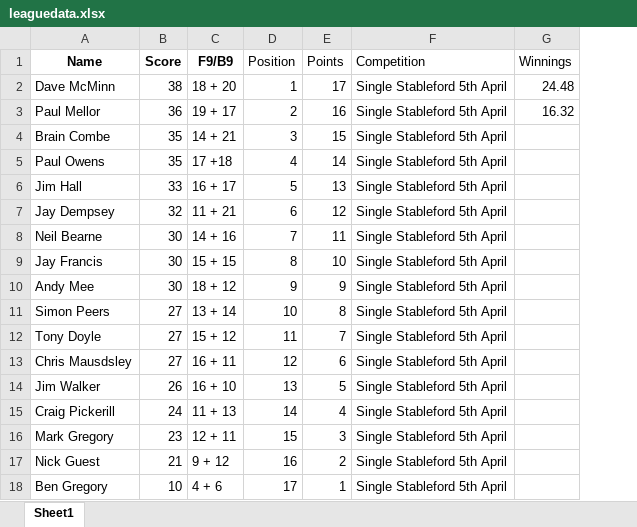
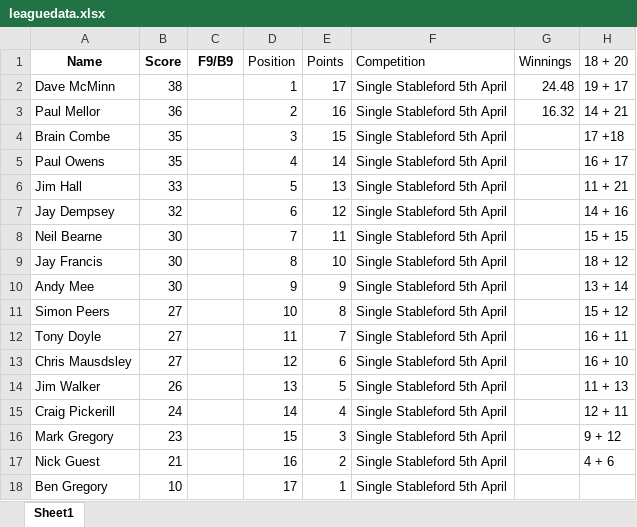
Before and after one commit to CMPtechnik/TheLeague, an Excel workbook: data/leaguedata.xlsx, sheet Sheet1, drawn as a sheet; values as stored, in another font and other column widths than the file's, no borders; the diff names each change by its address in the sheet, - before the commit and + after, or states it on an @@ line.

Commit message:
Update leaguedata.xlsx

```diff
--- a/data/leaguedata.xlsx (sheet Sheet1)
+++ b/data/leaguedata.xlsx (sheet Sheet1)
+column H (18 + 20), rows 2-17: 19 + 17 | 14 + 21 | 17 +18 | 16 + 17 | 11 + 21 | 14 + 16 | 15 + 15 | 18 + 12 | 13 + 14 | 15 + 12 | 16 + 11 | 16 + 10 | 11 + 13 | 12 + 11 | 9 + 12 | 4 + 6
-C2 (F9/B9): 18 + 20
+C2 (F9/B9): (empty)
-C3 (F9/B9): 19 + 17
+C3 (F9/B9): (empty)
-C4 (F9/B9): 14 + 21
+C4 (F9/B9): (empty)
-C5 (F9/B9): 17 +18
+C5 (F9/B9): (empty)
-C6 (F9/B9): 16 + 17
+C6 (F9/B9): (empty)
-C7 (F9/B9): 11 + 21
+C7 (F9/B9): (empty)
-C8 (F9/B9): 14 + 16
+C8 (F9/B9): (empty)
-C9 (F9/B9): 15 + 15
+C9 (F9/B9): (empty)
-C10 (F9/B9): 18 + 12
+C10 (F9/B9): (empty)
-C11 (F9/B9): 13 + 14
+C11 (F9/B9): (empty)
-C12 (F9/B9): 15 + 12
+C12 (F9/B9): (empty)
-C13 (F9/B9): 16 + 11
+C13 (F9/B9): (empty)
-C14 (F9/B9): 16 + 10
+C14 (F9/B9): (empty)
-C15 (F9/B9): 11 + 13
+C15 (F9/B9): (empty)
-C16 (F9/B9): 12 + 11
+C16 (F9/B9): (empty)
-C17 (F9/B9): 9 + 12
+C17 (F9/B9): (empty)
-C18 (F9/B9): 4 + 6
+C18 (F9/B9): (empty)
```
